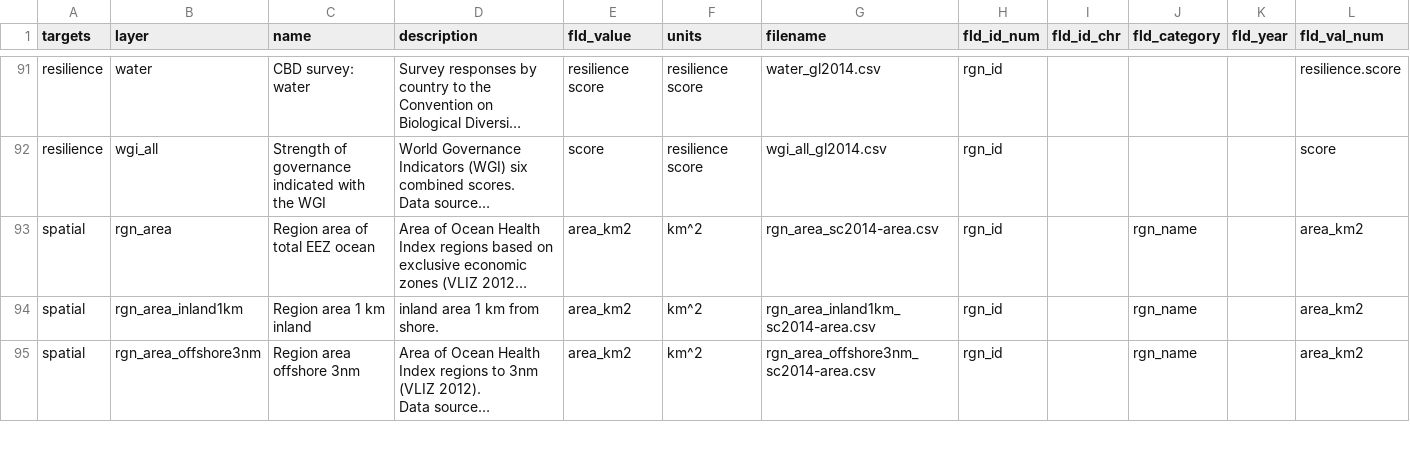
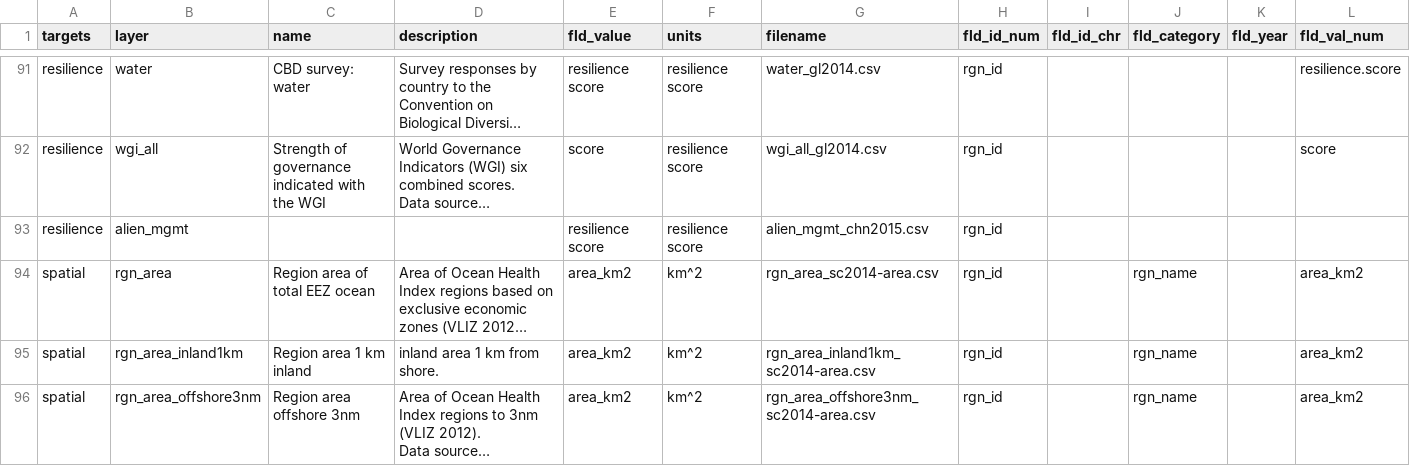
Before and after one commit to OHI-Science/chn, a CSV file: province2015/layers.csv, drawn as a sheet; only a part is shown, gaps mark what is left out; long unchanged cells end in …; rows hold the shown columns only; the diff names each change by its address in the sheet, - before the commit and + after, or states it on an @@ line.

Commit message:
Created alien_mgmt resilience layer

```diff
--- a/province2015/layers.csv
+++ b/province2015/layers.csv
+row 93: resilience | alien_mgmt |  |  | resilience score | resilience score | alien_mgmt_chn2015.csv | rgn_id
```
Also changed, not shown: 1 other file.
